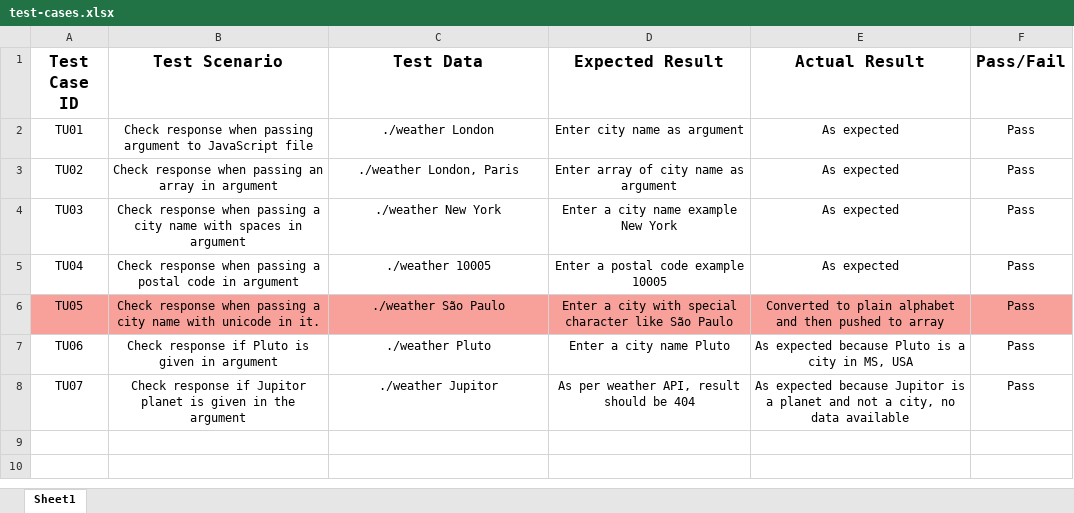
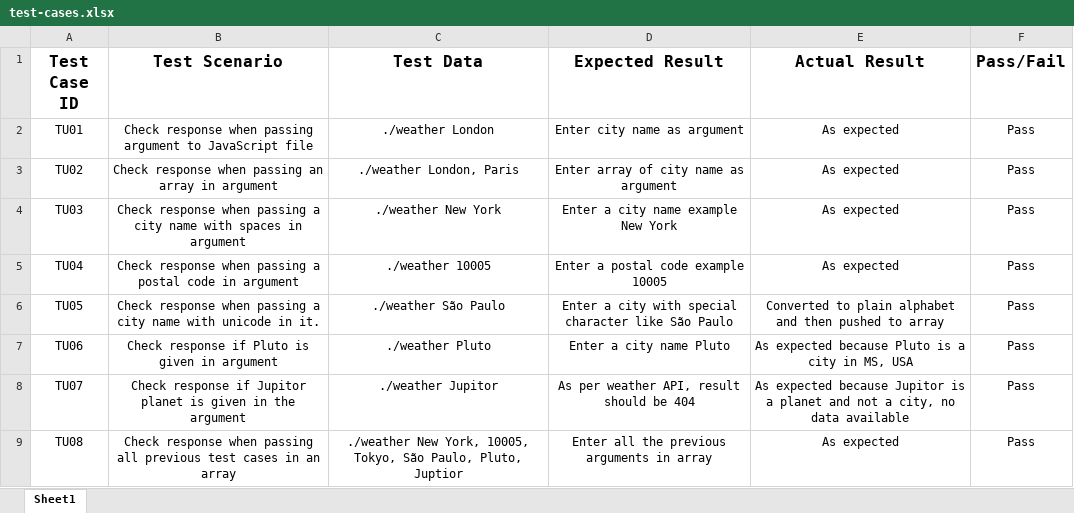
Before and after one commit to adeelbarki/weather-javascript-code, an Excel workbook: test-cases.xlsx, sheet Sheet1, drawn as a sheet; values as stored, in another font and other column widths than the file's, no borders; the diff names each change by its address in the sheet, - before the commit and + after, or states it on an @@ line.

Commit message:
Test case for all array elements

```diff
--- a/test-cases.xlsx (sheet Sheet1)
+++ b/test-cases.xlsx (sheet Sheet1)
-A6:F6 fill: #F7A19A
+A6:F6 fill: none
+row 9: TU08 | Check response when passing all previous test cases in an array | ./weather New York, 10005, Tokyo, São Paulo, Pluto, Juptior | Enter all the previous arguments in array | As expected | Pass
```
